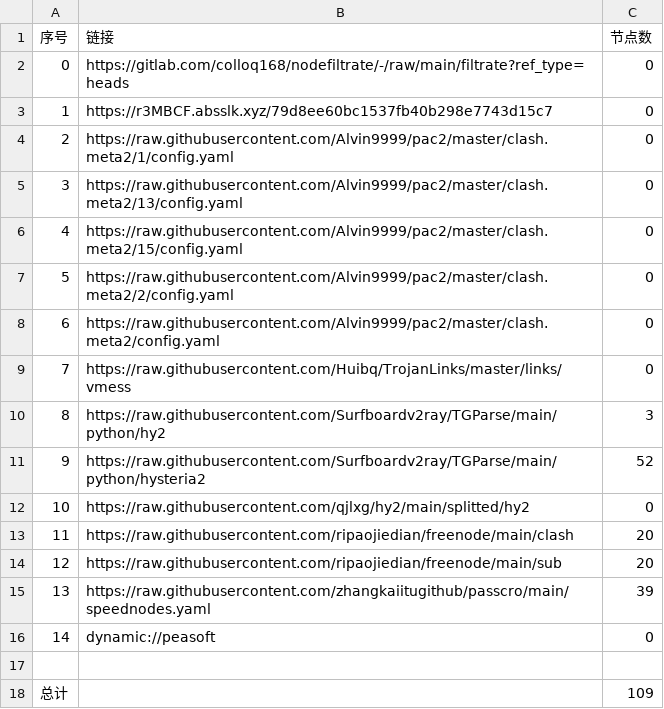
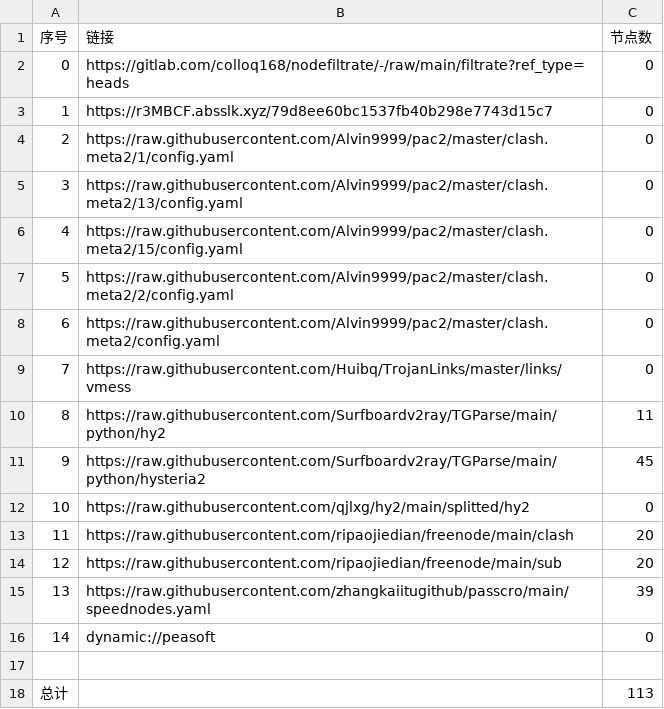
Before and after one commit to xiao33521/AutoMergePublicNodes33521, a CSV file: list_result.csv, drawn as a sheet.

```diff
--- a/list_result.csv
+++ b/list_result.csv
@@ -9,4 +9,4 @@
 7,https://raw.githubusercontent.com/Huibq/TrojanLinks/master/links/vmess,0
-8,https://raw.githubusercontent.com/Surfboardv2ray/TGParse/main/python/hy2,3
-9,https://raw.githubusercontent.com/Surfboardv2ray/TGParse/main/python/hysteria2,52
+8,https://raw.githubusercontent.com/Surfboardv2ray/TGParse/main/python/hy2,11
+9,https://raw.githubusercontent.com/Surfboardv2ray/TGParse/main/python/hysteria2,45
 10,https://raw.githubusercontent.com/qjlxg/hy2/main/splitted/hy2,0
@@ -17,2 +17,2 @@
 
-总计,,109
+总计,,113
```
Also changed, not shown: 7 other files.
